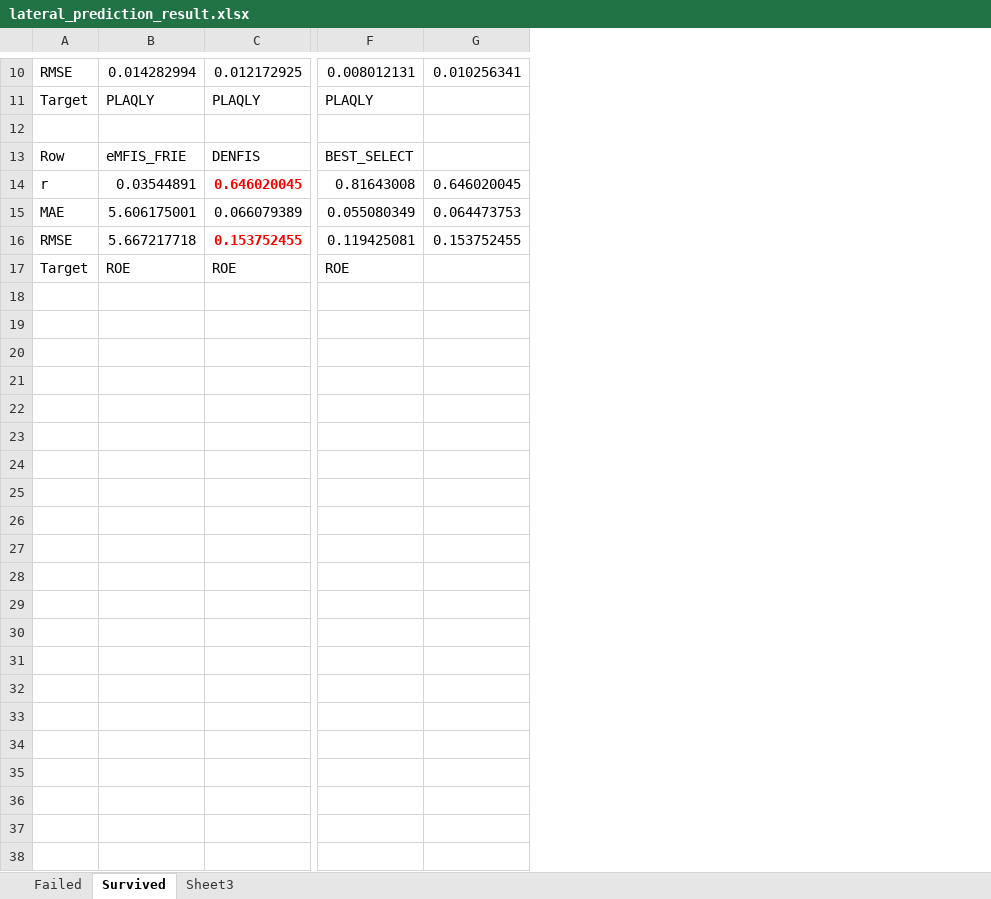
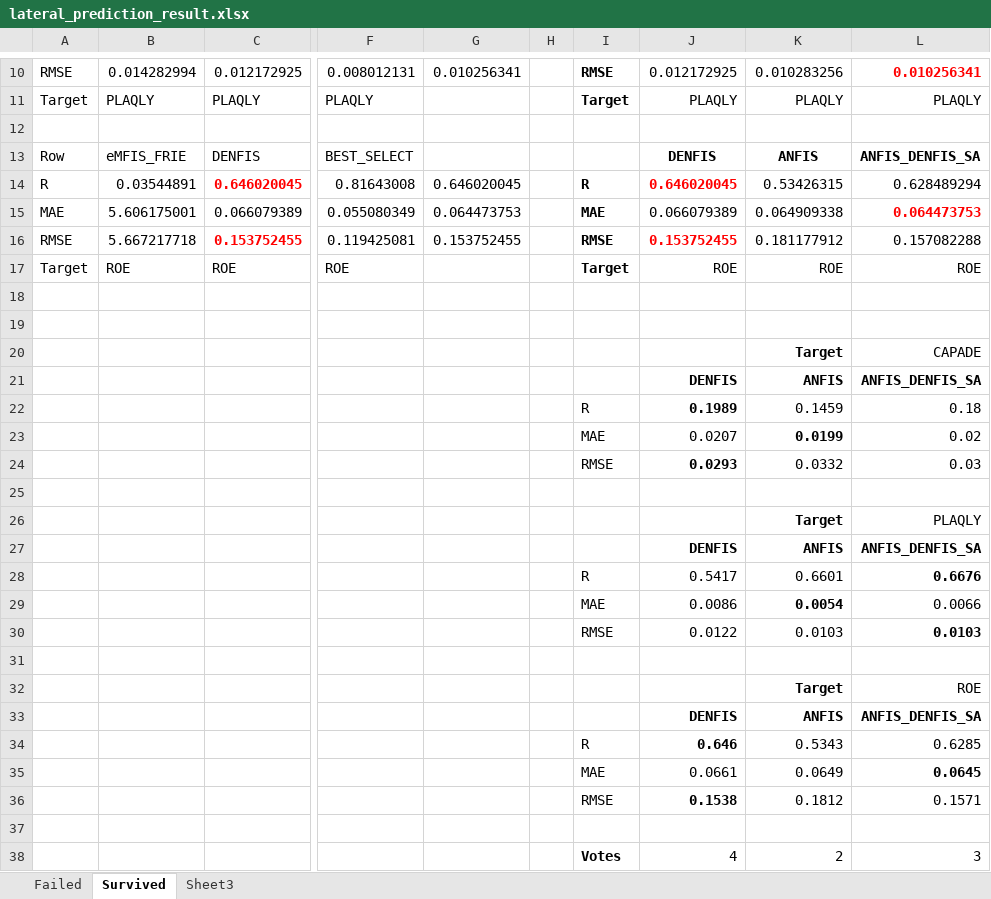
Before and after one commit to Javelin1991/htet_predict_bank_failure, an Excel workbook: Experiment_Resulsts/lateral_prediction_result.xlsx, sheet Survived, drawn as a sheet; only a part is shown, gaps mark what is left out; values as stored, in another font and other column widths than the file's, no borders; rows hold the shown columns only; the diff covers the shown part only; the diff names each change by its address in the sheet, - before the commit and + after, or states it on an @@ line.

```diff
--- a/Experiment_Resulsts/lateral_prediction_result.xlsx (sheet Survived)
+++ b/Experiment_Resulsts/lateral_prediction_result.xlsx (sheet Survived)
+column H, empty
+column I, rows 10-17: RMSE | Target |  |  | R | MAE | RMSE | Target
+column J, rows 10-17: 0.012172925 | PLAQLY |  | DENFIS | 0.646020045 | 0.066079389 | 0.153752455 | ROE
+column K, rows 10-17: 0.010283256 | PLAQLY |  | ANFIS | 0.53426315 | 0.064909338 | 0.181177912 | ROE
+column L, rows 10-17: 0.010256341 | PLAQLY |  | ANFIS_DENFIS_SA | 0.628489294 | 0.064473753 | 0.157082288 | ROE
-A14: r
+A14: R
+row 18: (empty)
+row 19: (empty)
+row 20:  |  |  |  |  |  |  |  | Target | CAPADE
+row 21:  |  |  |  |  |  |  | DENFIS | ANFIS | ANFIS_DENFIS_SA
+row 22:  |  |  |  |  |  | R | 0.1989 | 0.1459 | 0.18
+row 23:  |  |  |  |  |  | MAE | 0.0207 | 0.0199 | 0.02
+row 24:  |  |  |  |  |  | RMSE | 0.0293 | 0.0332 | 0.03
+row 25: (empty)
+row 26:  |  |  |  |  |  |  |  | Target | PLAQLY
+row 27:  |  |  |  |  |  |  | DENFIS | ANFIS | ANFIS_DENFIS_SA
+row 28:  |  |  |  |  |  | R | 0.5417 | 0.6601 | 0.6676
+row 29:  |  |  |  |  |  | MAE | 0.0086 | 0.0054 | 0.0066
+row 30:  |  |  |  |  |  | RMSE | 0.0122 | 0.0103 | 0.0103
+row 31: (empty)
+row 32:  |  |  |  |  |  |  |  | Target | ROE
+row 33:  |  |  |  |  |  |  | DENFIS | ANFIS | ANFIS_DENFIS_SA
+row 34:  |  |  |  |  |  | R | 0.646 | 0.5343 | 0.6285
+row 35:  |  |  |  |  |  | MAE | 0.0661 | 0.0649 | 0.0645
+row 36:  |  |  |  |  |  | RMSE | 0.1538 | 0.1812 | 0.1571
+row 37: (empty)
+row 38:  |  |  |  |  |  | Votes | 4 | 2 | 3
```
Also changed, not shown: 2 edited cells elsewhere in this sheet, sheet Failed, Experiment_Resulsts/SaFIN(FRIE)_HFS_Classification_Results.xlsx, Experiment_Resulsts/longitudinal_prediction_result.xlsx.
